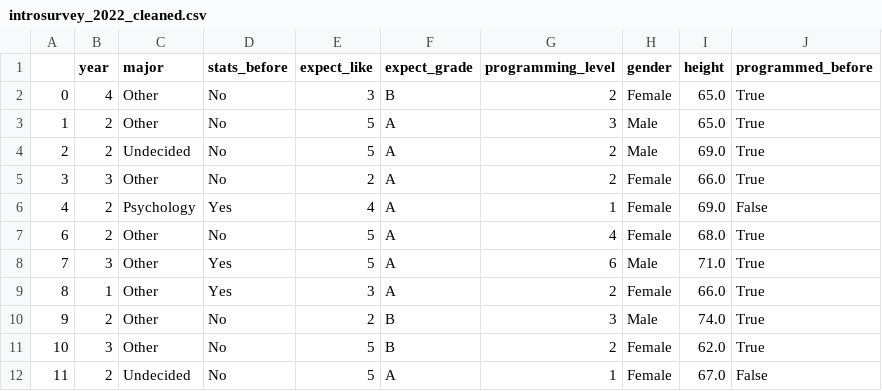
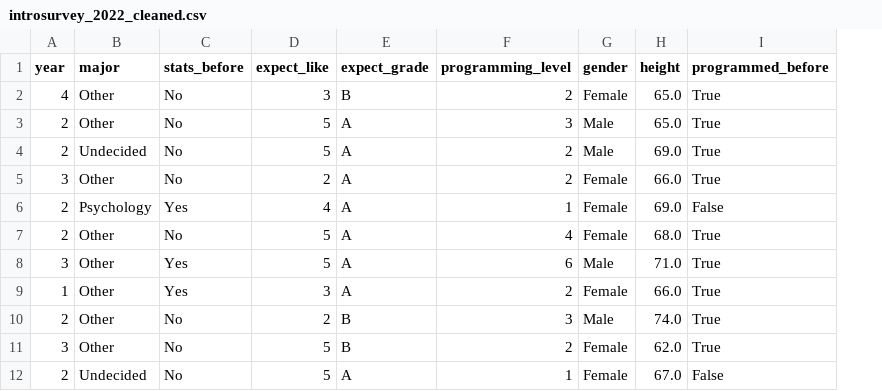
Before and after one commit to psych10/psych10_poldrack, a CSV file: problem_sets/data/introsurvey_2022_cleaned.csv, drawn as a sheet; only a part is shown; the diff names each change by its address in the sheet, - before the commit and + after, or states it on an @@ line.

Commit message:
remove index

```diff
--- a/problem_sets/data/introsurvey_2022_cleaned.csv
+++ b/problem_sets/data/introsurvey_2022_cleaned.csv
-column A, rows 2-12: 0 | 1 | 2 | 3 | 4 | 6 | 7 | 8 | 9 | 10 | 11
```
